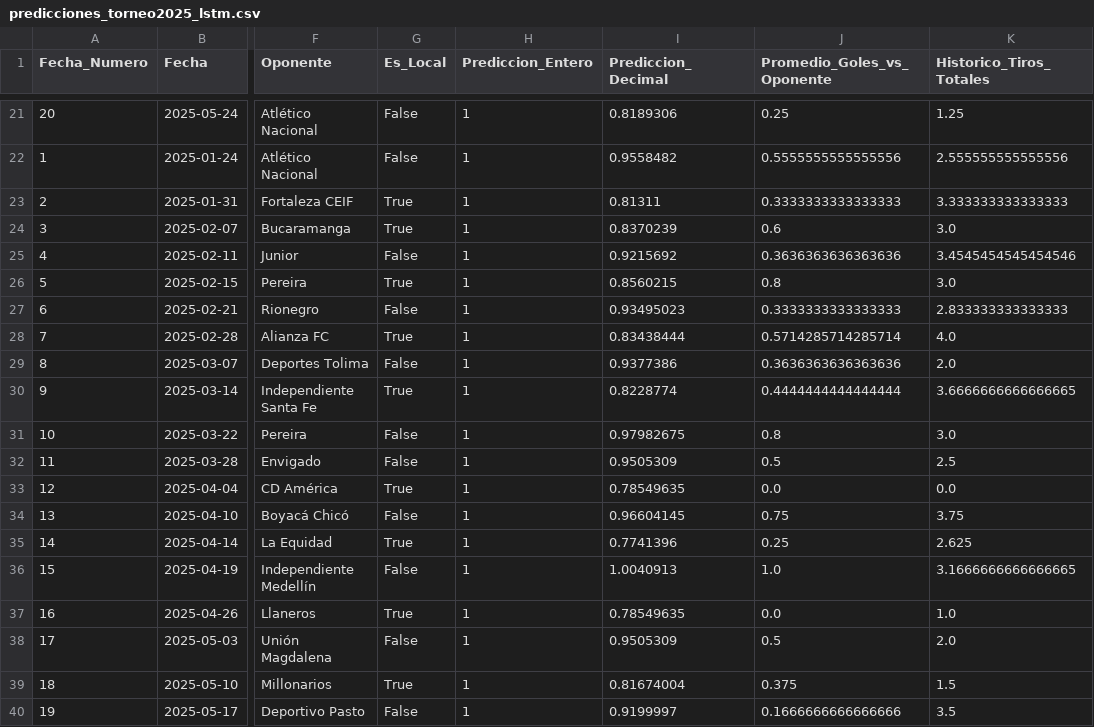
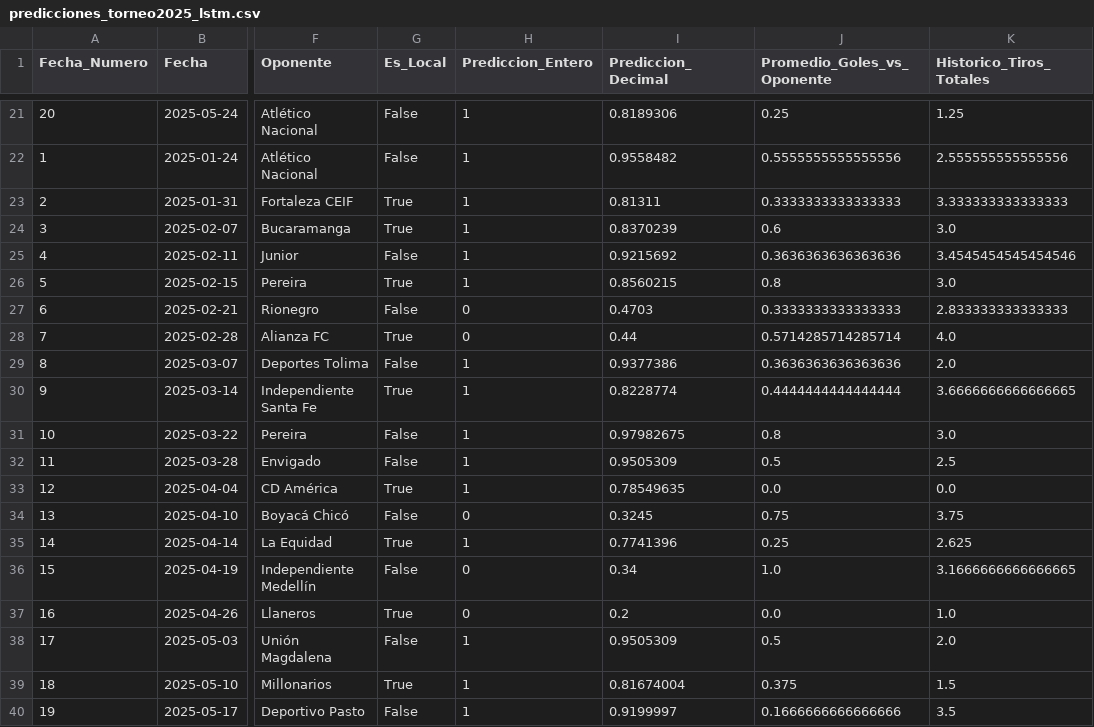
Before and after one commit to IngRetrius/Api-prediccion-jugadores-futbol, a CSV file: backend/app/data/predicciones_torneo2025_lstm.csv, drawn as a sheet; only a part is shown, gaps mark what is left out; the diff names each change by its address in the sheet, - before the commit and + after, or states it on an @@ line.

```diff
--- a/backend/app/data/predicciones_torneo2025_lstm.csv
+++ b/backend/app/data/predicciones_torneo2025_lstm.csv
-H27:H28 (Prediccion_Entero): 1
+H27:H28 (Prediccion_Entero): 0
-I27 (Prediccion_Decimal): 0.93495023
+I27 (Prediccion_Decimal): 0.4703
-I28 (Prediccion_Decimal): 0.83438444
+I28 (Prediccion_Decimal): 0.44
-H34 (Prediccion_Entero): 1
+H34 (Prediccion_Entero): 0
-I34 (Prediccion_Decimal): 0.96604145
+I34 (Prediccion_Decimal): 0.3245
-H36:H37 (Prediccion_Entero): 1
+H36:H37 (Prediccion_Entero): 0
-I36 (Prediccion_Decimal): 1.0040913
+I36 (Prediccion_Decimal): 0.34
-I37 (Prediccion_Decimal): 0.78549635
+I37 (Prediccion_Decimal): 0.2
```
Also changed, not shown: backend/app/data/predicciones_torneo2025_sarimax.csv, 3 other files.
